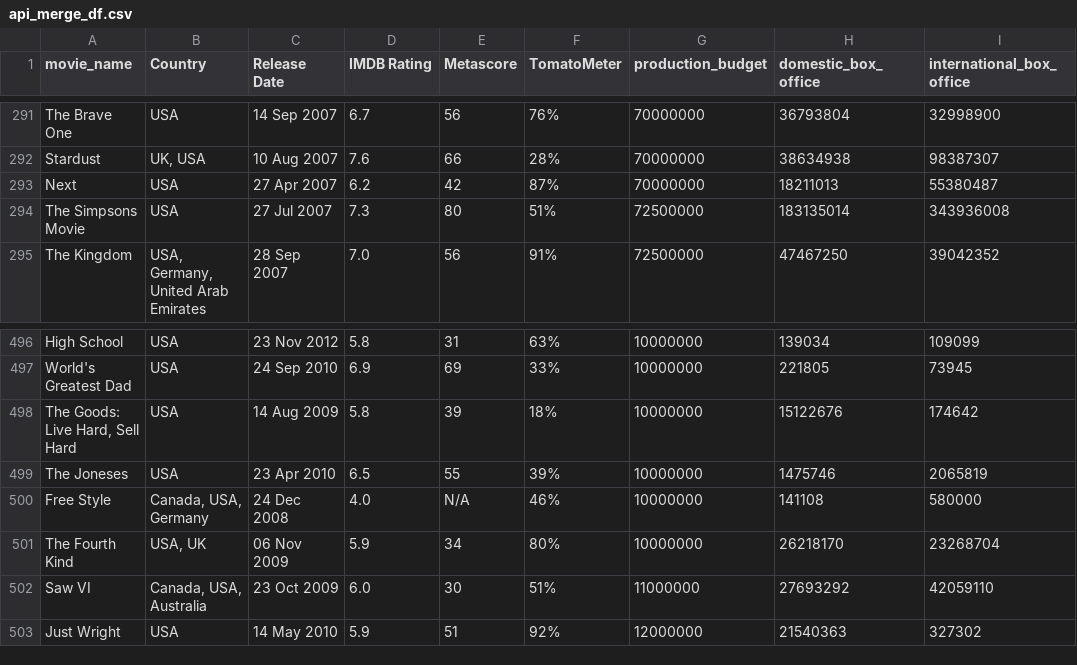
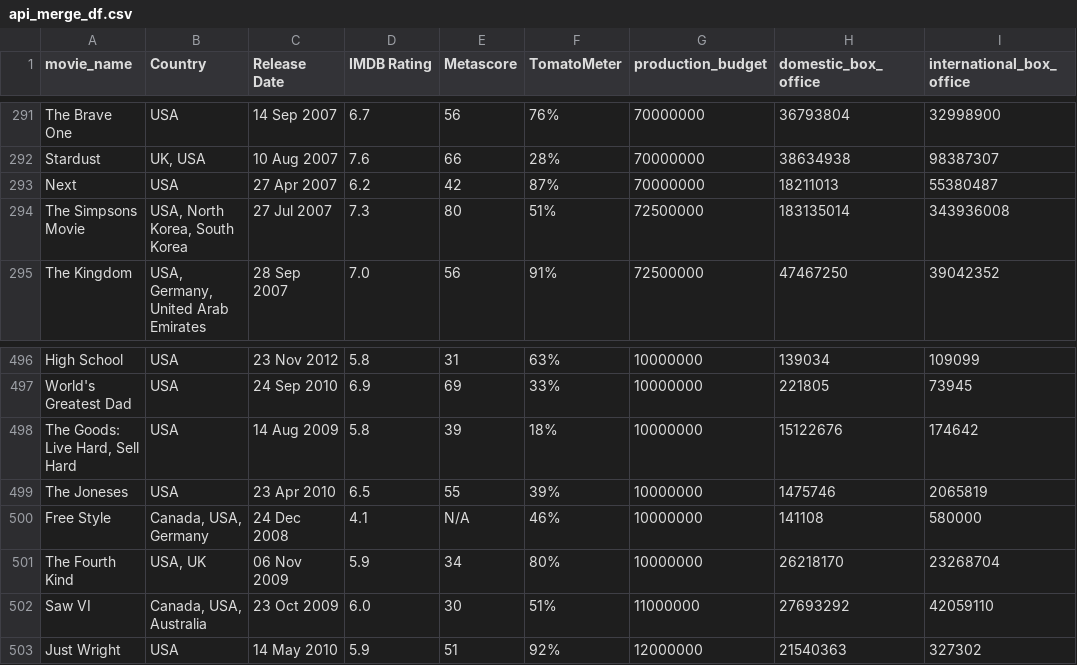
Before and after one commit to cspence001/Boxoffice_Project, a CSV file: Resources/api_merge_df.csv, drawn as a sheet; only a part is shown, gaps mark what is left out; the diff names each change by its address in the sheet, - before the commit and + after, or states it on an @@ line.

```diff
--- a/Resources/api_merge_df.csv
+++ b/Resources/api_merge_df.csv
-B294 (Country): USA
+B294 (Country): USA, North Korea, South Korea
-D500 (IMDB Rating): 4.0
+D500 (IMDB Rating): 4.1
```
Also changed, not shown: 2 other files.
